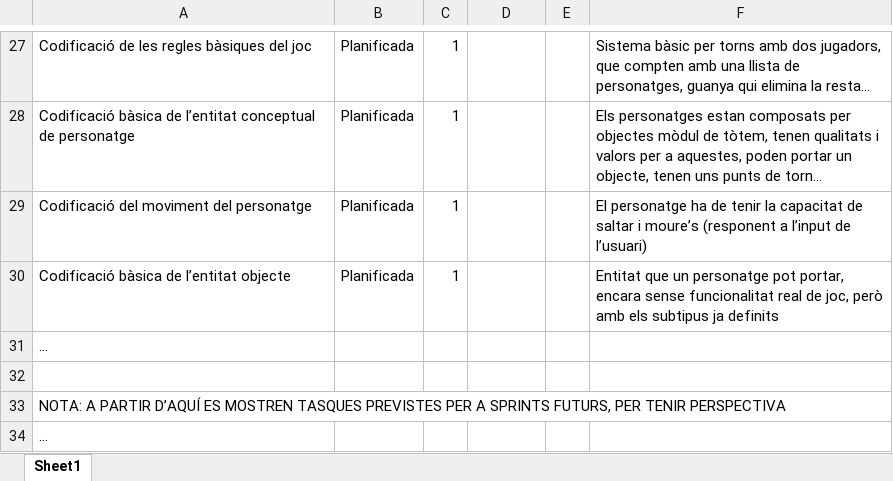
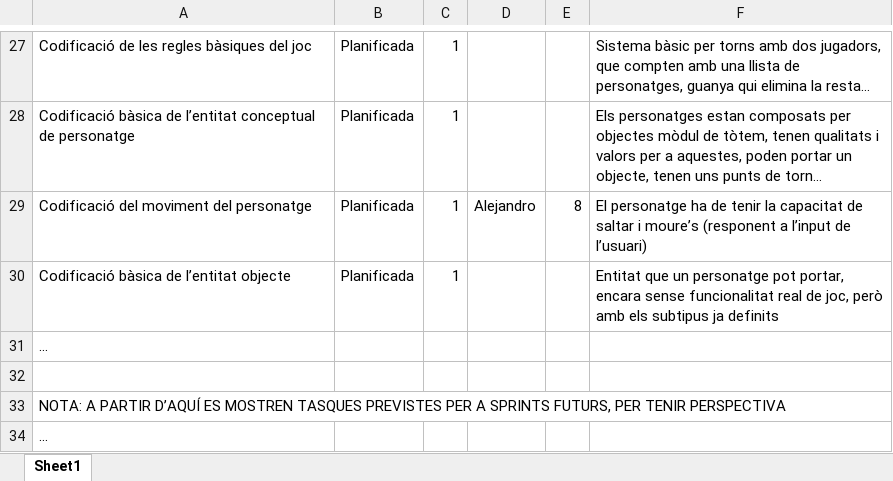
Before and after one commit to EnginyeriaSofwareUB/ES2017A3, an Excel workbook: ScrumDocs/Sprint1Planning.xlsx, sheet Sheet1, drawn as a sheet; only a part is shown, gaps mark what is left out; values as stored, in another font and other column widths than the file's, no borders; the diff names each change by its address in the sheet, - before the commit and + after, or states it on an @@ line.

Commit message:
Actualizar planificación

```diff
--- a/ScrumDocs/Sprint1Planning.xlsx (sheet Sheet1)
+++ b/ScrumDocs/Sprint1Planning.xlsx (sheet Sheet1)
-D29: (empty)
+D29: Alejandro
-E29: (empty)
+E29: 8
```
